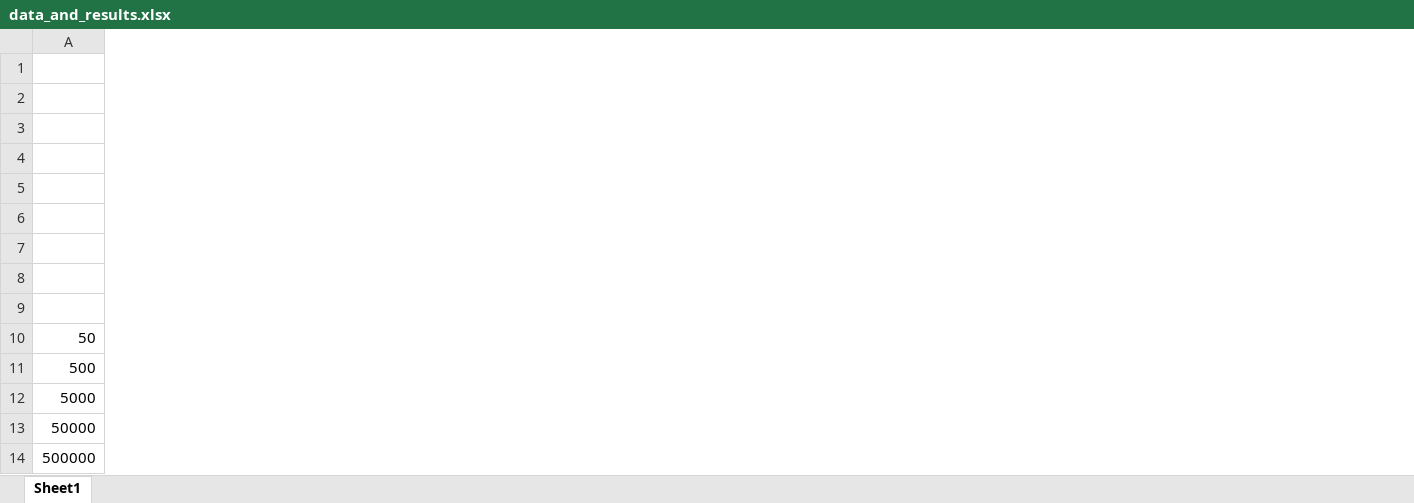
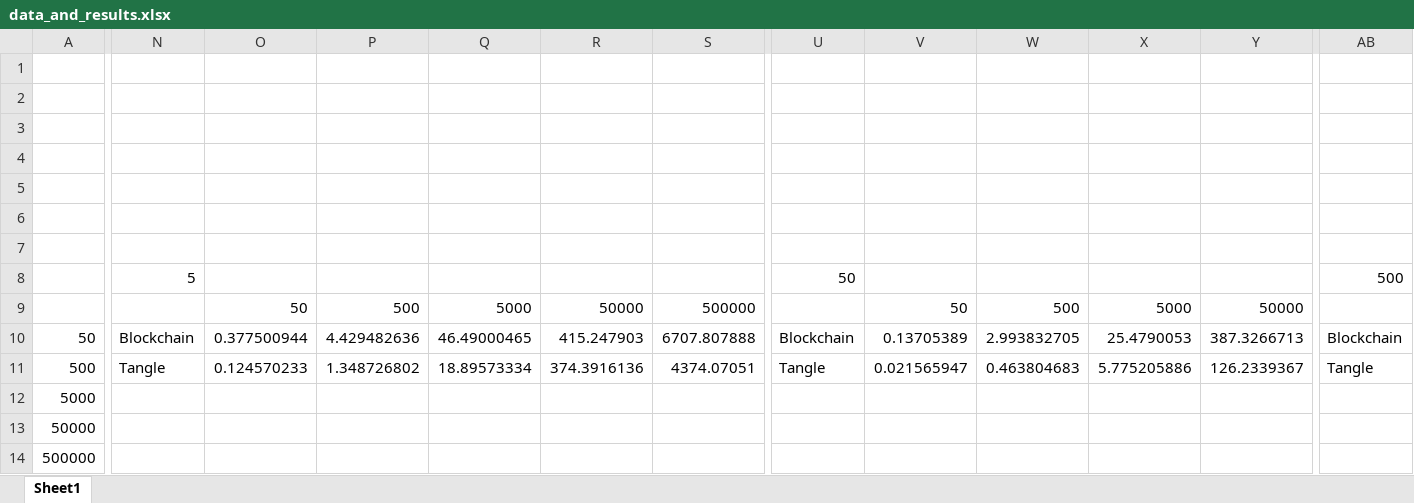
Before and after one commit to lbarberiscanoni/blockchain-vs-tangle, an Excel workbook: data_and_results.xlsx, sheet Sheet1, drawn as a sheet; only a part is shown, gaps mark what is left out; values as stored, in another font and other column widths than the file's, no borders; charts and pictures not drawn; rows hold the shown columns only; the diff covers the shown part only; the diff names each change by its address in the sheet, - before the commit and + after, or states it on an @@ line.

```diff
--- a/data_and_results.xlsx (sheet Sheet1)
+++ b/data_and_results.xlsx (sheet Sheet1)
+column N, rows 8-11: 5 |  | Blockchain | Tangle
+column O, rows 9-11: 50 | 0.377500944 | 0.124570233
+column P, rows 9-11: 500 | 4.429482636 | 1.348726802
+column Q, rows 9-11: 5000 | 46.49000465 | 18.89573334
+column R, rows 9-11: 50000 | 415.247903 | 374.3916136
+column S, rows 9-11: 500000 | 6707.807888 | 4374.07051
+column U, rows 8-11: 50 |  | Blockchain | Tangle
+column V, rows 9-11: 50 | 0.13705389 | 0.021565947
+column W, rows 9-11: 500 | 2.993832705 | 0.463804683
+column X, rows 9-11: 5000 | 25.4790053 | 5.775205886
+column Y, rows 9-11: 50000 | 387.3266713 | 126.2339367
+column AB, rows 8-11: 500 |  | Blockchain | Tangle
-row 8: (empty)
+row 8:  | 5 |  |  |  |  |  | 50 |  |  |  |  | 500
```
Also changed, not shown: 10 added columns and 1 edited cell elsewhere in this sheet, charts or pictures, 12 other files.
